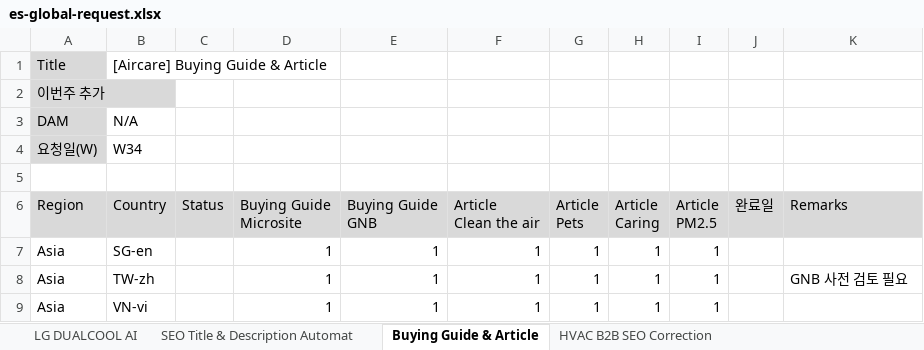
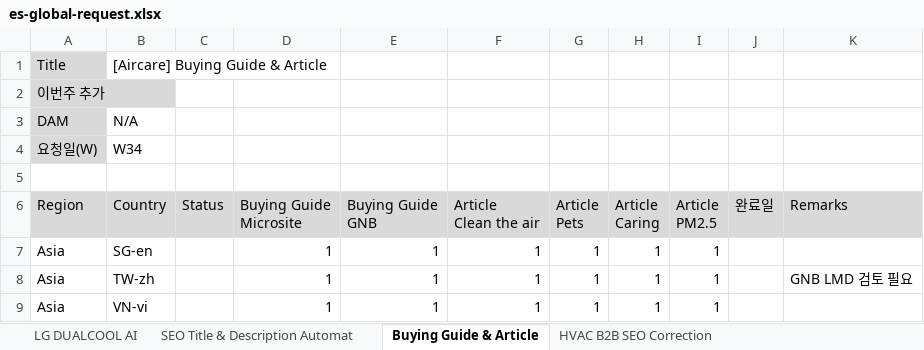
Before and after one commit to towdew/hs-dashboard, an Excel workbook: es/es-global-request.xlsx, sheet Buying Guide & Article, drawn as a sheet; values as stored, in another font and other column widths than the file's, no borders; the diff names each change by its address in the sheet, - before the commit and + after, or states it on an @@ line.

Commit message:
Add files via upload

```diff
--- a/es/es-global-request.xlsx (sheet Buying Guide & Article)
+++ b/es/es-global-request.xlsx (sheet Buying Guide & Article)
-K8 (Remarks): GNB 사전 검토 필요
+K8 (Remarks): GNB LMD 검토 필요
```
